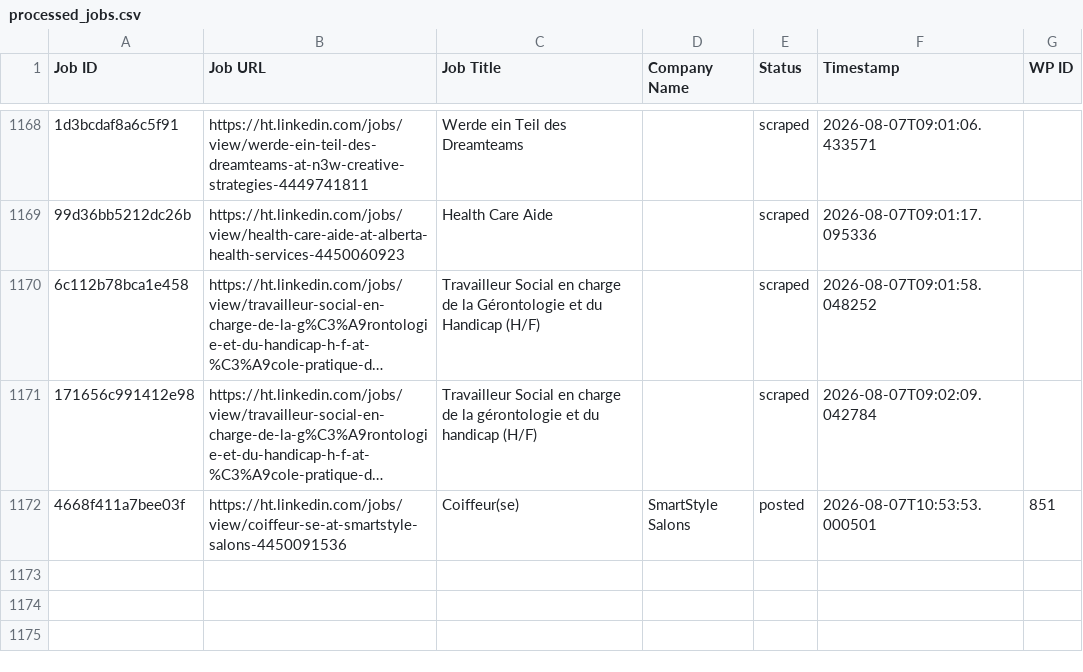
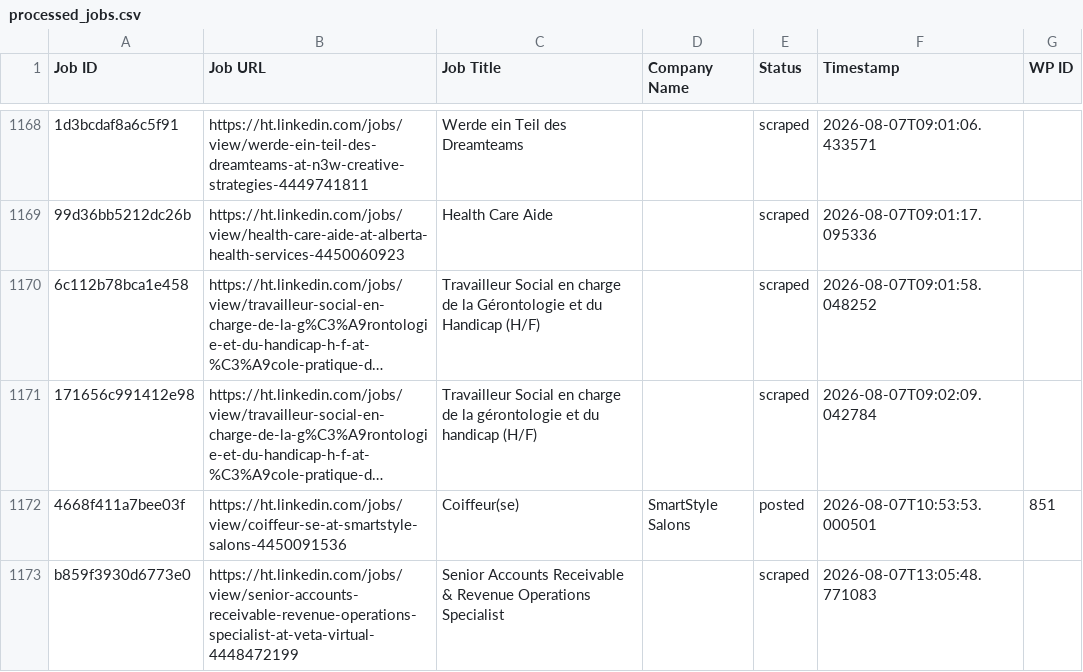
Before and after one commit to innovationinc2000/ht, a CSV file: processed_jobs.csv, drawn as a sheet; only a part is shown, gaps mark what is left out; long unchanged cells end in …; the diff names each change by its address in the sheet, - before the commit and + after, or states it on an @@ line.

```diff
--- a/processed_jobs.csv
+++ b/processed_jobs.csv
+row 1173: b859f3930d6773e0 | https://ht.linkedin.com/jobs/view/senior-accounts-receivable-revenue-operations-specialist-at-veta-virtual-4448472199 | Senior Accounts Receivable & Revenue Operations Specialist |  | scraped | 2026-08-07T13:05:48.771083
```
